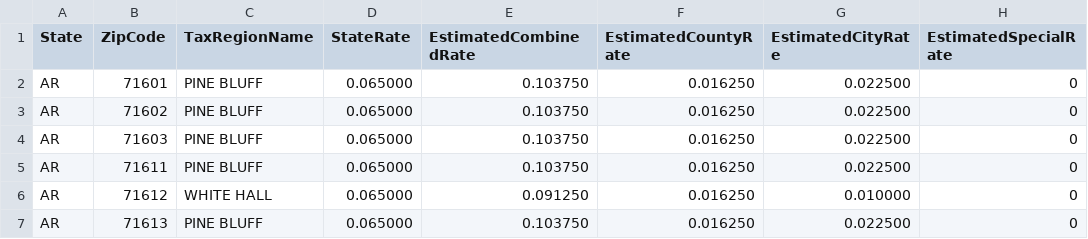
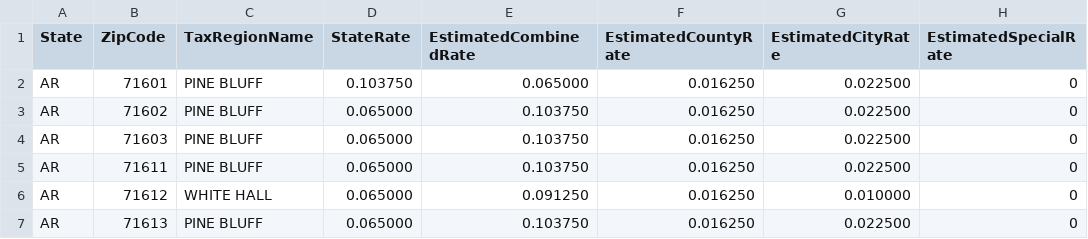
Before and after one commit to aurvandel/KD, a CSV file: WebApp/tax_tables/TAXRATES_ZIP5_AR201801.csv, drawn as a sheet; only a part is shown; the diff names each change by its address in the sheet, - before the commit and + after, or states it on an @@ line.

Commit message:
Working on tax table

```diff
--- a/WebApp/tax_tables/TAXRATES_ZIP5_AR201801.csv
+++ b/WebApp/tax_tables/TAXRATES_ZIP5_AR201801.csv
-D2 (StateRate): 0.065000
+D2 (StateRate): 0.103750
-E2 (EstimatedCombinedRate): 0.103750
+E2 (EstimatedCombinedRate): 0.065000
```
Also changed, not shown: 2 other files.
